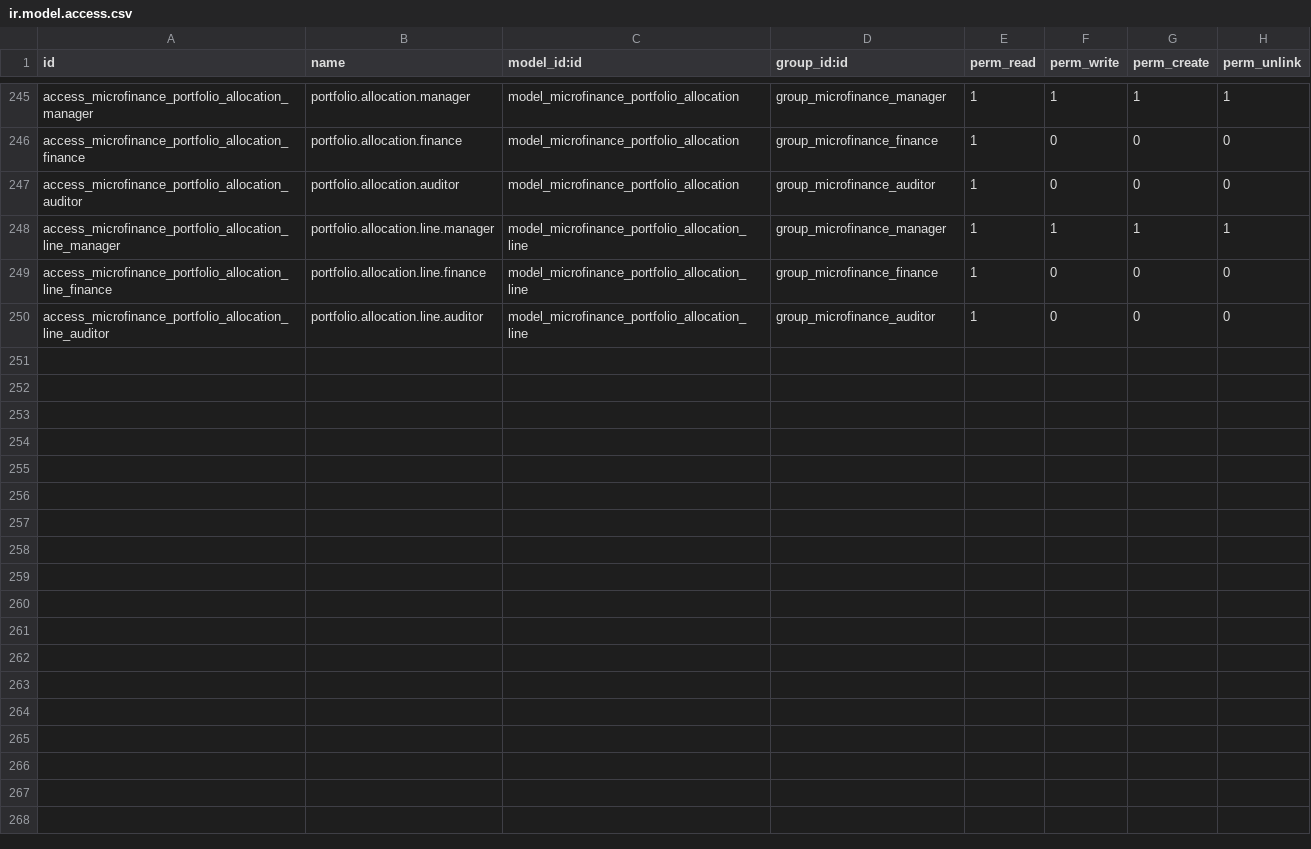
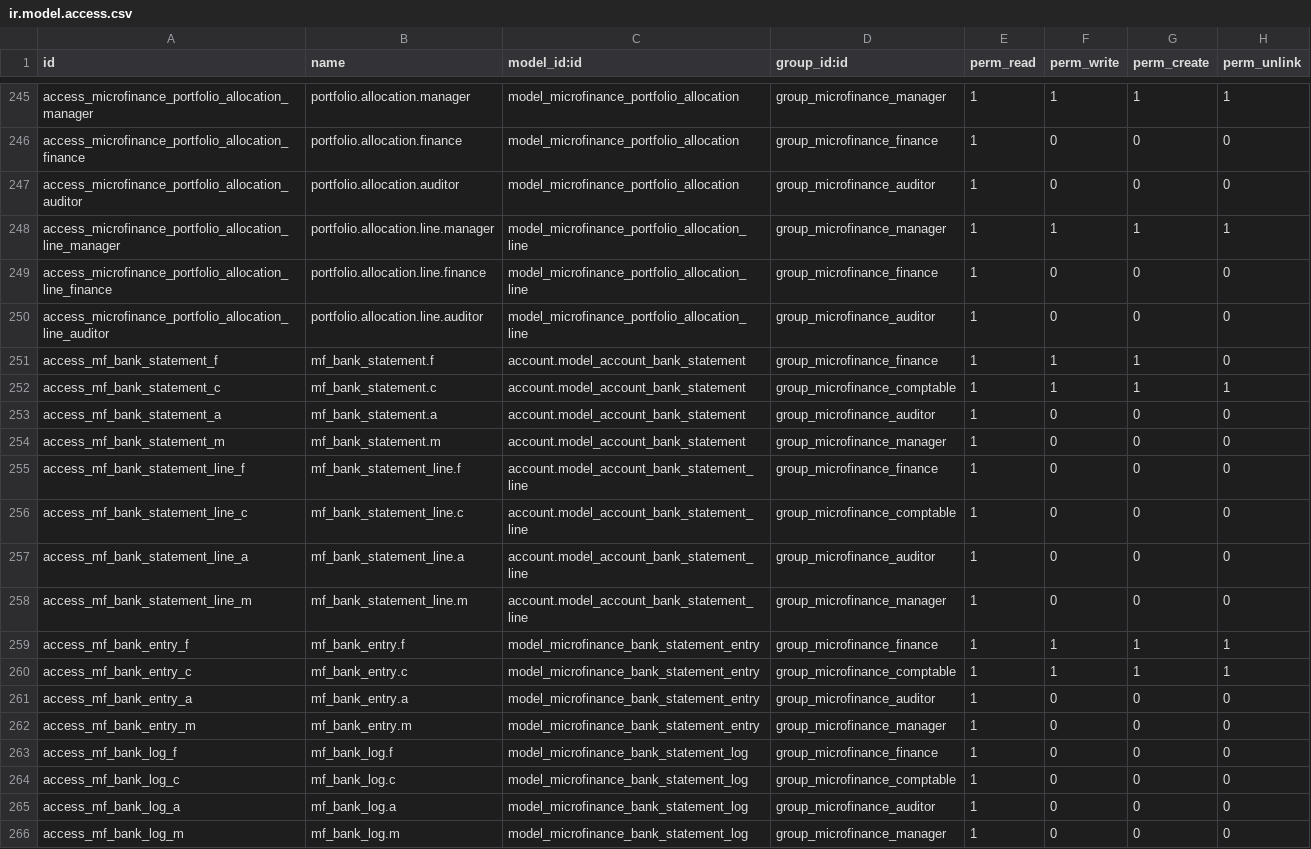
Before and after one commit to jeranut/imf, a CSV file: microfinance_loan_management/security/ir.model.access.csv, drawn as a sheet; only a part is shown, gaps mark what is left out; the diff names each change by its address in the sheet, - before the commit and + after, or states it on an @@ line.

```diff
--- a/microfinance_loan_management/security/ir.model.access.csv
+++ b/microfinance_loan_management/security/ir.model.access.csv
+row 251: access_mf_bank_statement_f | mf_bank_statement.f | account.model_account_bank_statement | group_microfinance_finance | 1 | 1 | 1 | 0
+row 252: access_mf_bank_statement_c | mf_bank_statement.c | account.model_account_bank_statement | group_microfinance_comptable | 1 | 1 | 1 | 1
+row 253: access_mf_bank_statement_a | mf_bank_statement.a | account.model_account_bank_statement | group_microfinance_auditor | 1 | 0 | 0 | 0
+row 254: access_mf_bank_statement_m | mf_bank_statement.m | account.model_account_bank_statement | group_microfinance_manager | 1 | 0 | 0 | 0
+row 255: access_mf_bank_statement_line_f | mf_bank_statement_line.f | account.model_account_bank_statement_line | group_microfinance_finance | 1 | 0 | 0 | 0
+row 256: access_mf_bank_statement_line_c | mf_bank_statement_line.c | account.model_account_bank_statement_line | group_microfinance_comptable | 1 | 0 | 0 | 0
+row 257: access_mf_bank_statement_line_a | mf_bank_statement_line.a | account.model_account_bank_statement_line | group_microfinance_auditor | 1 | 0 | 0 | 0
+row 258: access_mf_bank_statement_line_m | mf_bank_statement_line.m | account.model_account_bank_statement_line | group_microfinance_manager | 1 | 0 | 0 | 0
+row 259: access_mf_bank_entry_f | mf_bank_entry.f | model_microfinance_bank_statement_entry | group_microfinance_finance | 1 | 1 | 1 | 1
+row 260: access_mf_bank_entry_c | mf_bank_entry.c | model_microfinance_bank_statement_entry | group_microfinance_comptable | 1 | 1 | 1 | 1
+row 261: access_mf_bank_entry_a | mf_bank_entry.a | model_microfinance_bank_statement_entry | group_microfinance_auditor | 1 | 0 | 0 | 0
+row 262: access_mf_bank_entry_m | mf_bank_entry.m | model_microfinance_bank_statement_entry | group_microfinance_manager | 1 | 0 | 0 | 0
+row 263: access_mf_bank_log_f | mf_bank_log.f | model_microfinance_bank_statement_log | group_microfinance_finance | 1 | 0 | 0 | 0
+row 264: access_mf_bank_log_c | mf_bank_log.c | model_microfinance_bank_statement_log | group_microfinance_comptable | 1 | 0 | 0 | 0
+row 265: access_mf_bank_log_a | mf_bank_log.a | model_microfinance_bank_statement_log | group_microfinance_auditor | 1 | 0 | 0 | 0
+row 266: access_mf_bank_log_m | mf_bank_log.m | model_microfinance_bank_statement_log | group_microfinance_manager | 1 | 0 | 0 | 0
```
Also changed, not shown: 3 other files.
